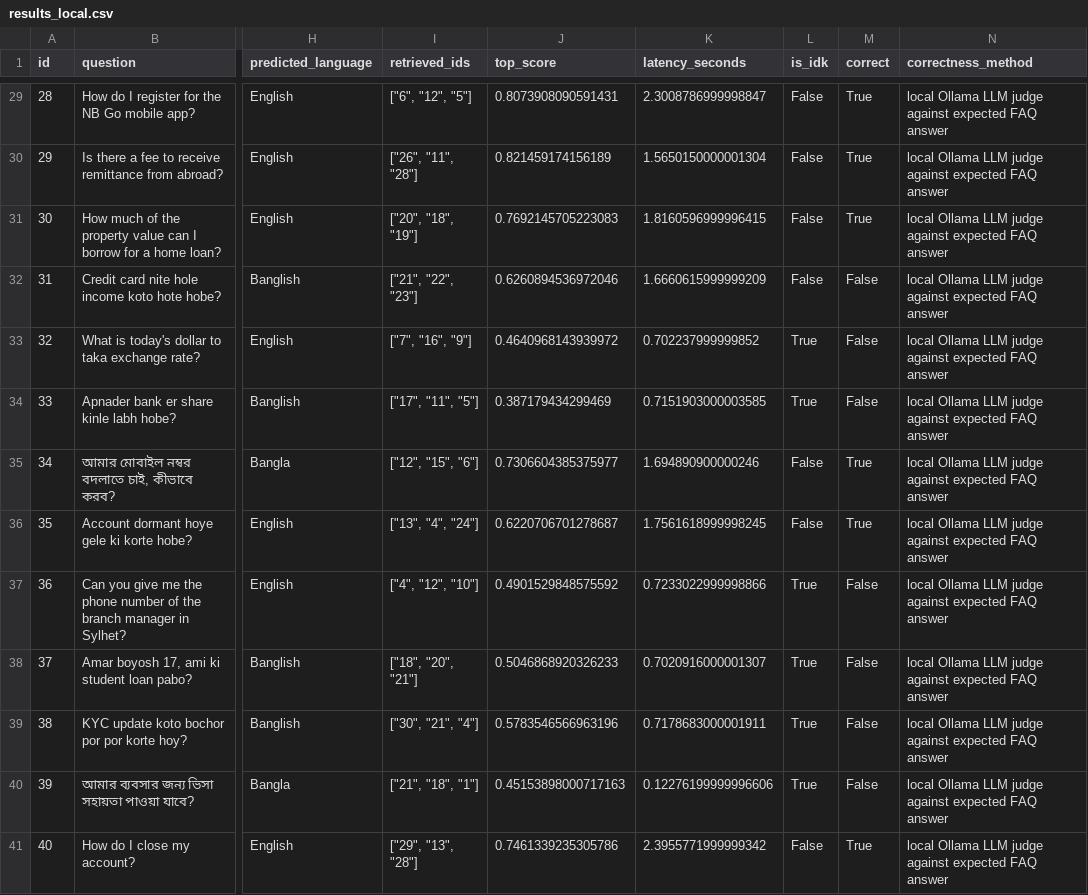
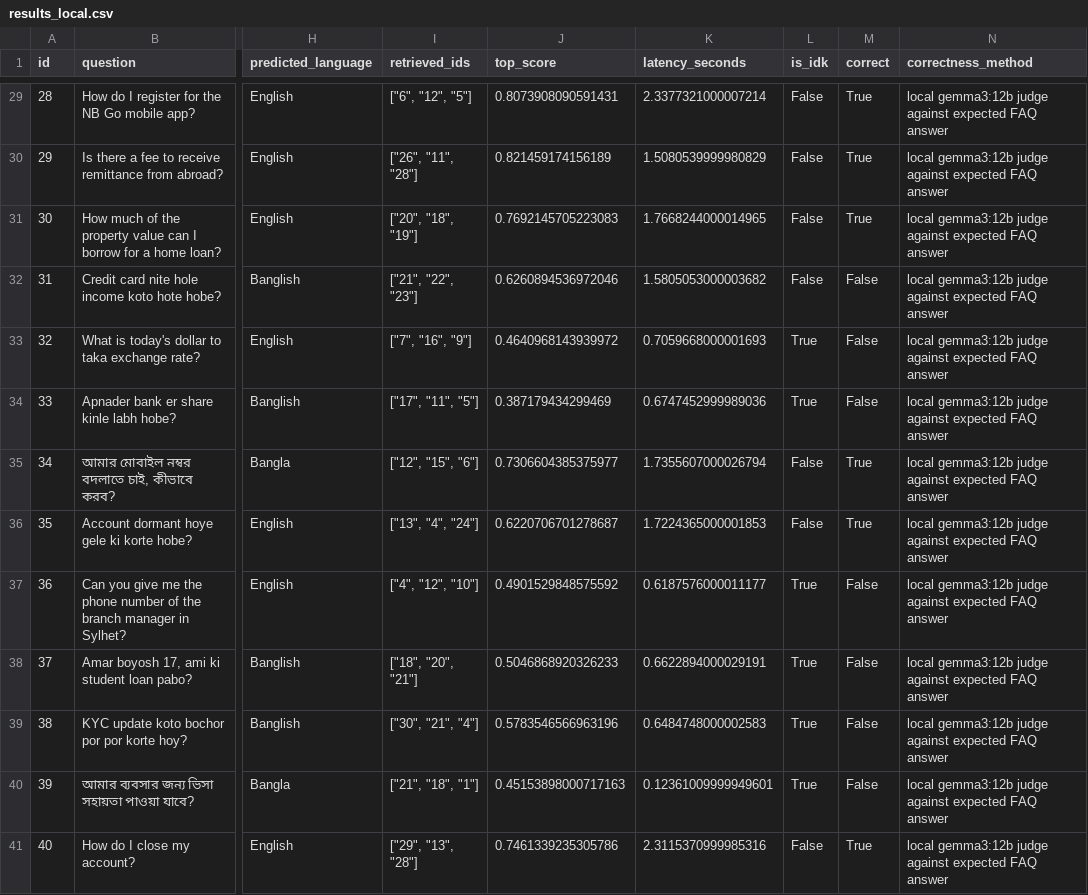
Before and after one commit to habi8/BOBA-Bilingual-Offline-Bank-Assistant-, a CSV file: results_local.csv, drawn as a sheet; only a part is shown, gaps mark what is left out; the diff covers the shown part only; the diff names each change by its address in the sheet, - before the commit and + after, or states it on an @@ line.

Commit message:
Update response output format in assistant.py and refine results_local.csv entries

```diff
--- a/results_local.csv
+++ b/results_local.csv
-K29 (latency_seconds): 2.3008786999998847
+K29 (latency_seconds): 2.3377321000007214
-N29:N41 (correctness_method): local Ollama LLM judge against…
+N29:N41 (correctness_method): local gemma3:12b judge against…
-K30 (latency_seconds): 1.5650150000001304
+K30 (latency_seconds): 1.5080539999980829
-K31 (latency_seconds): 1.8160596999996415
+K31 (latency_seconds): 1.7668244000014965
-K32 (latency_seconds): 1.6660615999999209
+K32 (latency_seconds): 1.5805053000003682
-K33 (latency_seconds): 0.702237999999852
+K33 (latency_seconds): 0.7059668000001693
-K34 (latency_seconds): 0.7151903000003585
+K34 (latency_seconds): 0.6747452999989036
-K35 (latency_seconds): 1.694890900000246
+K35 (latency_seconds): 1.7355607000026794
-K36 (latency_seconds): 1.7561618999998245
+K36 (latency_seconds): 1.7224365000001853
-K37 (latency_seconds): 0.7233022999998866
+K37 (latency_seconds): 0.6187576000011177
-K38 (latency_seconds): 0.7020916000001307
+K38 (latency_seconds): 0.6622894000029191
-K39 (latency_seconds): 0.7178683000001911
+K39 (latency_seconds): 0.6484748000002583
-K40 (latency_seconds): 0.12276199999996606
+K40 (latency_seconds): 0.12361009999949601
-K41 (latency_seconds): 2.3955771999999342
+K41 (latency_seconds): 2.3115370999985316
```
Also changed, not shown: 57 edited cells elsewhere in this file, 1 other file.
